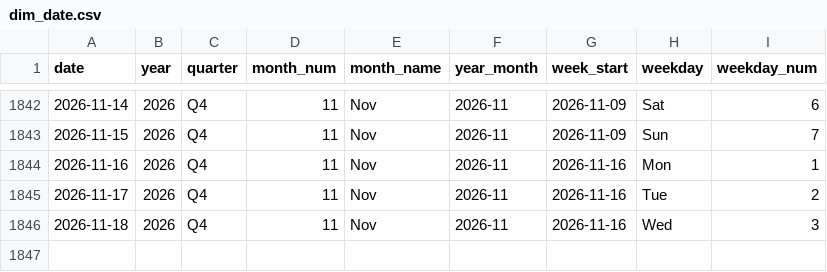
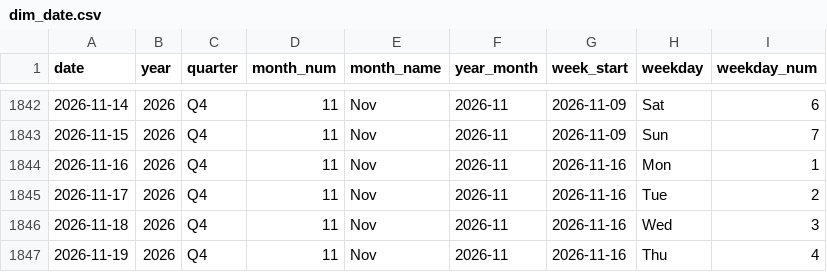
Before and after one commit to kammala-kalyan/YouTube-Trends-Intelligence, a CSV file: data/model/dim_date.csv, drawn as a sheet; only a part is shown, gaps mark what is left out.

```diff
--- a/data/model/dim_date.csv
+++ b/data/model/dim_date.csv
@@ -1846 +1846,2 @@
 2026-11-18,2026,Q4,11,Nov,2026-11,2026-11-16,Wed,3
+2026-11-19,2026,Q4,11,Nov,2026-11,2026-11-16,Thu,4
```
Also changed, not shown: data/model/fact_keyword_opportunity.csv, data/model/fact_trends_region.csv, 13 other files.
